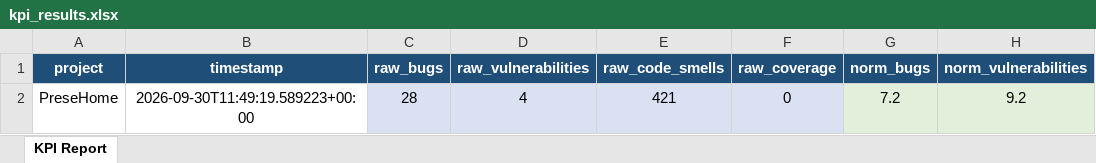
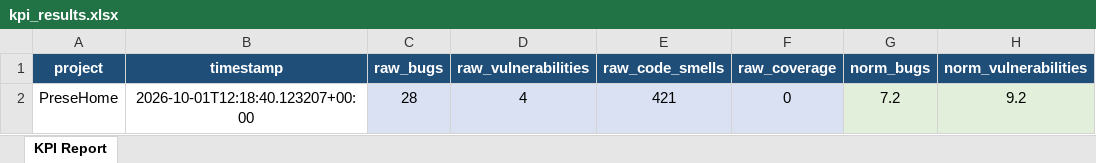
Before and after one commit to antoniorr02/PreseHome-KPIs, an Excel workbook: data/processed/kpi_results.xlsx, sheet KPI Report, drawn as a sheet; only a part is shown; values as stored, in another font and other column widths than the file's, no borders; the diff names each change by its address in the sheet, - before the commit and + after, or states it on an @@ line.

```diff
--- a/data/processed/kpi_results.xlsx (sheet KPI Report)
+++ b/data/processed/kpi_results.xlsx (sheet KPI Report)
-B2 (timestamp): 2026-09-30T11:49:19.589223+00:00
+B2 (timestamp): 2026-10-01T12:18:40.123207+00:00
```
Also changed, not shown: 3 other files.
